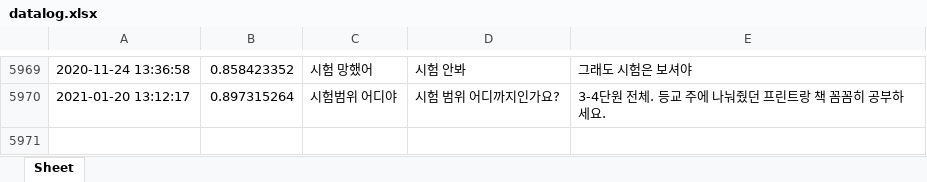
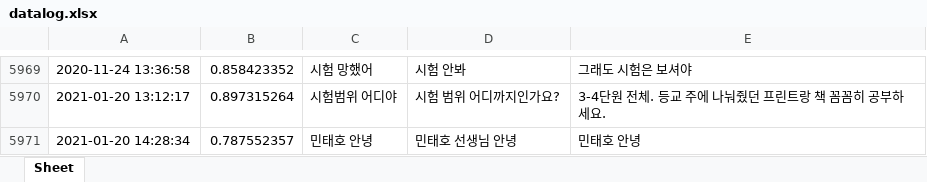
Before and after one commit to ty3370/faq_chatbot_sciecne_3rd, an Excel workbook: data/datalog.xlsx, sheet Sheet, drawn as a sheet; only a part is shown, gaps mark what is left out; values as stored, in another font and other column widths than the file's, no borders; the diff names each change by its address in the sheet, - before the commit and + after, or states it on an @@ line.

Commit message:
챗봇 업데이트 1 (챗봇 운영 datalog.xlsx 업데이트 20210120)

```diff
--- a/data/datalog.xlsx (sheet Sheet)
+++ b/data/datalog.xlsx (sheet Sheet)
+row 5971: 2021-01-20 14:28:34 | 0.787552357 | 민태호 안녕 | 민태호 선생님 안녕 | 민태호 안녕
```
Also changed, not shown: 1 other file.
